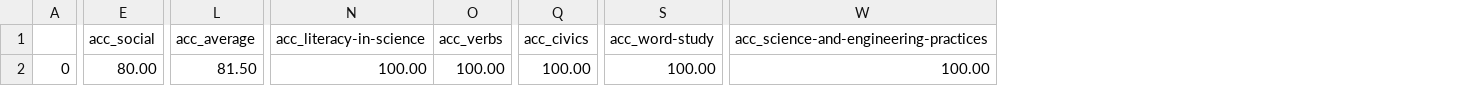
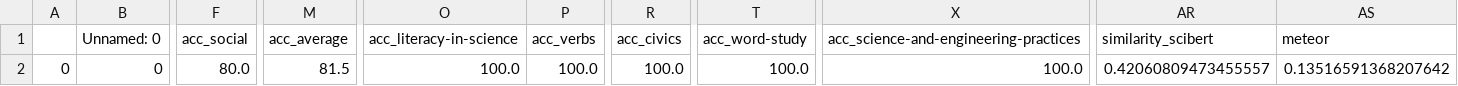
Before and after one commit to katja-kolos/foundation_models, a CSV file: benchmarking_val/metrics/gemini_1_5_flash_8B/gemini_1_5_flash_8B_val_metrics_setting_2.csv, drawn as a sheet; only a part is shown, gaps mark what is left out; addresses are those after the commit; the diff covers the shown part only; the diff names each change by its address in the sheet, - before the commit and + after, or states it on an @@ line.

Commit message:
New metrics for Gemini Flash 8B

```diff
--- a/benchmarking_val/metrics/gemini_1_5_flash_8B/gemini_1_5_flash_8B_val_metrics_setting_2.csv
+++ b/benchmarking_val/metrics/gemini_1_5_flash_8B/gemini_1_5_flash_8B_val_metrics_setting_2.csv
+column B (Unnamed: 0), row 2: 0
+column AR (similarity_scibert), row 2: 0.42060809473455557
+column AS (meteor), row 2: 0.13516591368207642
-F2 (acc_social): 80.00
+F2 (acc_social): 80.0
-M2 (acc_average): 81.50
+M2 (acc_average): 81.5
-O2 (acc_literacy-in-science): 100.00
+O2 (acc_literacy-in-science): 100.0
-P2 (acc_verbs): 100.00
+P2 (acc_verbs): 100.0
-R2 (acc_civics): 100.00
+R2 (acc_civics): 100.0
-T2 (acc_word-study): 100.00
+T2 (acc_word-study): 100.0
-X2: 100.00
+X2: 100.0
```
Also changed, not shown: 3 edited cells elsewhere in this file, benchmarking_val/metrics/gemini_1_5_flash_8B/gemini_1_5_flash_8B_val_metrics_setting_1.csv, benchmarking_val/metrics/gemini_1_5_flash_8B/gemini_1_5_flash_8B_val_metrics_setting_3.csv, 1 other file.
